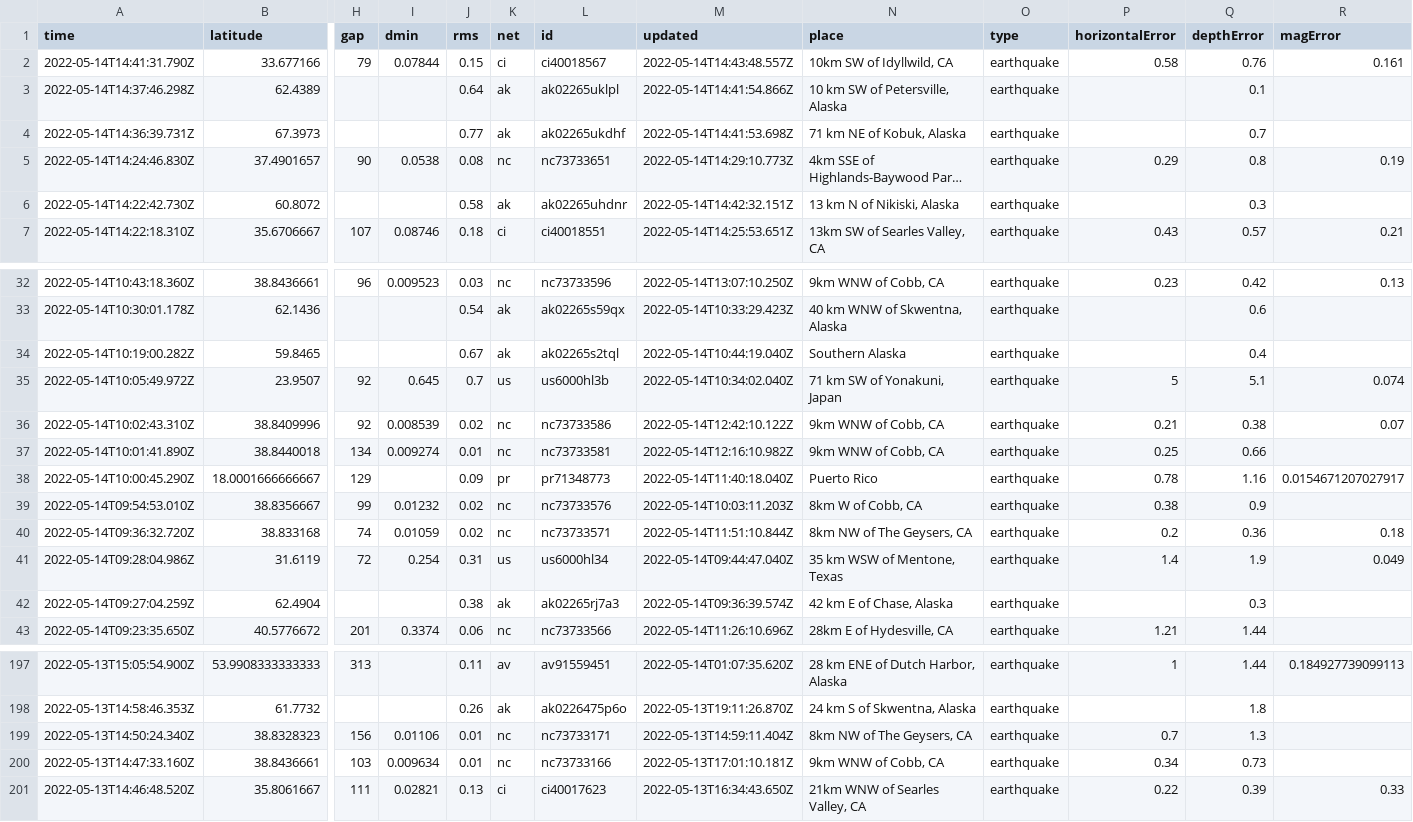
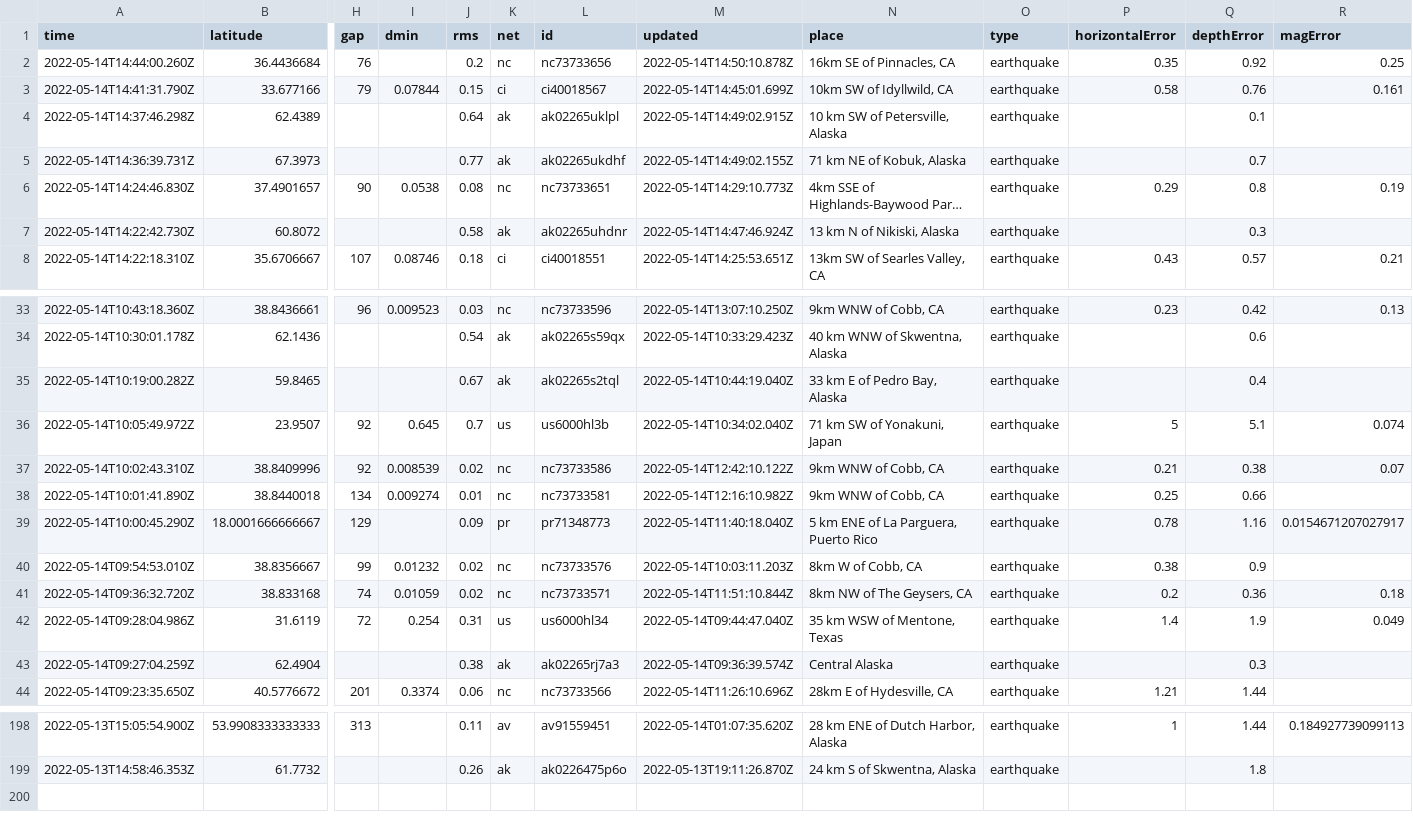
Before and after one commit to kmaepetrin/nicar22-github-actions, a CSV file: usgs_current.csv, drawn as a sheet; only a part is shown, gaps mark what is left out; long unchanged cells end in …; removed rows and columns are numbered as before the commit, all else as after; rows hold the shown columns only; the diff covers the shown part only; the diff names each change by its address in the sheet, - before the commit and + after, or states it on an @@ line.

```diff
--- a/usgs_current.csv
+++ b/usgs_current.csv
+row 2: 2022-05-14T14:44:00.260Z | 36.4436684 | 76 |  | 0.2 | nc | nc73733656 | 2022-05-14T14:50:10.878Z | 16km SE of Pinnacles, CA | earthquake | 0.35 | 0.92 | 0.25
-M3 (updated): 2022-05-14T14:43:48.557Z
+M3 (updated): 2022-05-14T14:45:01.699Z
-M4 (updated): 2022-05-14T14:41:54.866Z
+M4 (updated): 2022-05-14T14:49:02.915Z
-M5 (updated): 2022-05-14T14:41:53.698Z
+M5 (updated): 2022-05-14T14:49:02.155Z
-M7 (updated): 2022-05-14T14:42:32.151Z
+M7 (updated): 2022-05-14T14:47:46.924Z
-N35 (place): Southern Alaska
+N35 (place): 33 km E of Pedro Bay, Alaska
-N39 (place): Puerto Rico
+N39 (place): 5 km ENE of La Parguera, Puerto Rico
-N43 (place): 42 km E of Chase, Alaska
+N43 (place): Central Alaska
-row 199: 2022-05-13T14:50:24.340Z | 38.8328323 | 156 | 0.01106 | 0.01 | nc | nc73733171 | 2022-05-13T14:59:11.404Z | 8km NW of The Geysers, CA | earthquake | 0.7 | 1.3
-row 200: 2022-05-13T14:47:33.160Z | 38.8436661 | 103 | 0.009634 | 0.01 | nc | nc73733166 | 2022-05-13T17:01:10.181Z | 9km WNW of Cobb, CA | earthquake | 0.34 | 0.73
-row 201: 2022-05-13T14:46:48.520Z | 35.8061667 | 111 | 0.02821 | 0.13 | ci | ci40017623 | 2022-05-13T16:34:43.650Z | 21km WNW of Searles Valley, CA | earthquake | 0.22 | 0.39 | 0.33
```
Also changed, not shown: 3 edited cells elsewhere in this file, 1 other file.
